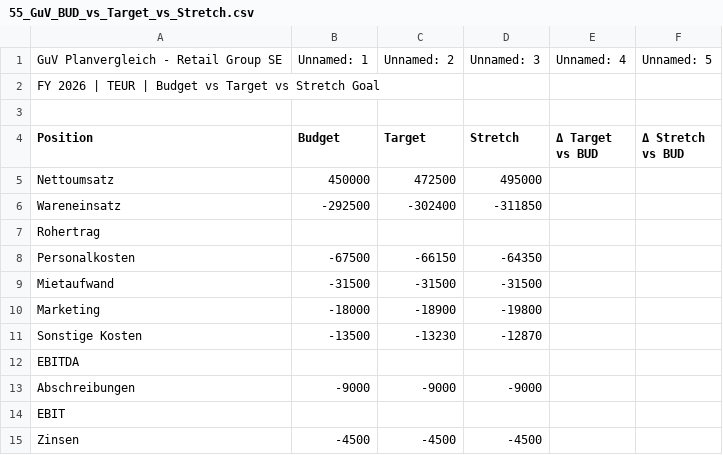
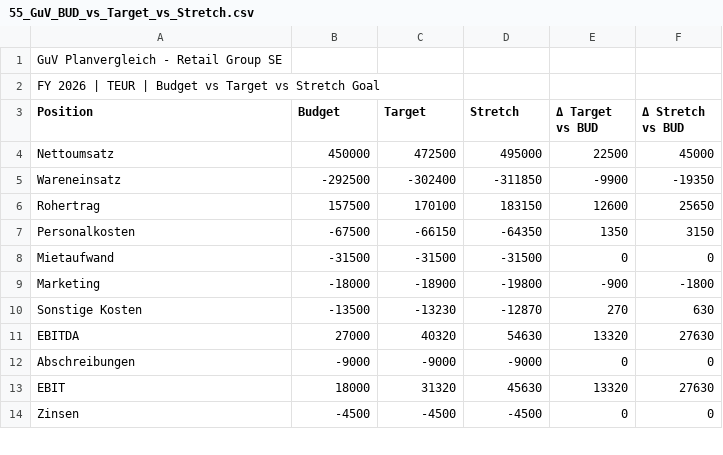
Before and after one commit to fabiankrogmann/Reportautomatisierung_V0.3, a CSV file: 5. Datenbeispiele/Testdaten_3/55_GuV_BUD_vs_Target_vs_Stretch.csv, drawn as a sheet; only a part is shown; the diff covers the shown part only.

```diff
--- a/5. Datenbeispiele/Testdaten_3/55_GuV_BUD_vs_Target_vs_Stretch.csv
+++ b/5. Datenbeispiele/Testdaten_3/55_GuV_BUD_vs_Target_vs_Stretch.csv
@@ -1,15 +1,14 @@
-GuV Planvergleich - Retail Group SE,Unnamed: 1,Unnamed: 2,Unnamed: 3,Unnamed: 4,Unnamed: 5
+GuV Planvergleich - Retail Group SE,,,,,
 FY 2026 | TEUR | Budget vs Target vs Stretch Goal,,,,,
-,,,,,
 Position,Budget,Target,Stretch,Δ Target vs BUD,Δ Stretch vs BUD
-Nettoumsatz,450000,472500,495000,,
-Wareneinsatz,-292500,-302400,-311850,,
-Rohertrag,,,,,
-Personalkosten,-67500,-66150,-64350,,
-Mietaufwand,-31500,-31500,-31500,,
-Marketing,-18000,-18900,-19800,,
-Sonstige Kosten,-13500,-13230,-12870,,
-EBITDA,,,,,
-Abschreibungen,-9000,-9000,-9000,,
-EBIT,,,,,
-Zinsen,-4500,-4500,-4500,,
+Nettoumsatz,450000,472500,495000,22500,45000
+Wareneinsatz,-292500,-302400,-311850,-9900,-19350
+Rohertrag,157500,170100,183150,12600,25650
+Personalkosten,-67500,-66150,-64350,1350,3150
+Mietaufwand,-31500,-31500,-31500,0,0
+Marketing,-18000,-18900,-19800,-900,-1800
+Sonstige Kosten,-13500,-13230,-12870,270,630
+EBITDA,27000,40320,54630,13320,27630
+Abschreibungen,-9000,-9000,-9000,0,0
+EBIT,18000,31320,45630,13320,27630
+Zinsen,-4500,-4500,-4500,0,0
```
Also changed, not shown: 15 edited cells elsewhere in this file, 5. Datenbeispiele/Testdaten_3/51_PL_PY_IST_vs_FC_vs_BUD_Monthly.csv, 5. Datenbeispiele/Testdaten_3/57_GuV_PY_IST_FC1_FC2_BUD_Halbjahr.csv, 34 other files.
